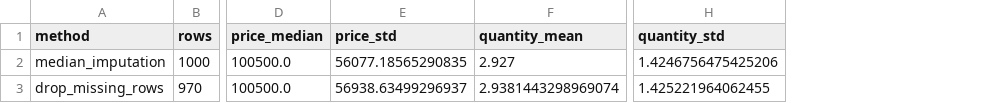
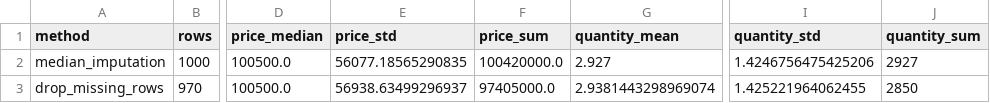
Before and after one commit to Scarlet-Sunny/data-eng, a CSV file: week3/mini_project/mini_project_output/imputation_comparison.csv, drawn as a sheet; only a part is shown, gaps mark what is left out; the diff names each change by its address in the sheet, - before the commit and + after, or states it on an @@ line.

```diff
--- a/week3/mini_project/mini_project_output/imputation_comparison.csv
+++ b/week3/mini_project/mini_project_output/imputation_comparison.csv
+column F (price_sum), rows 2-3: 100420000.0 | 97405000.0
+column J (quantity_sum), rows 2-3: 2927 | 2850
```
Also changed, not shown: 2 other files.
